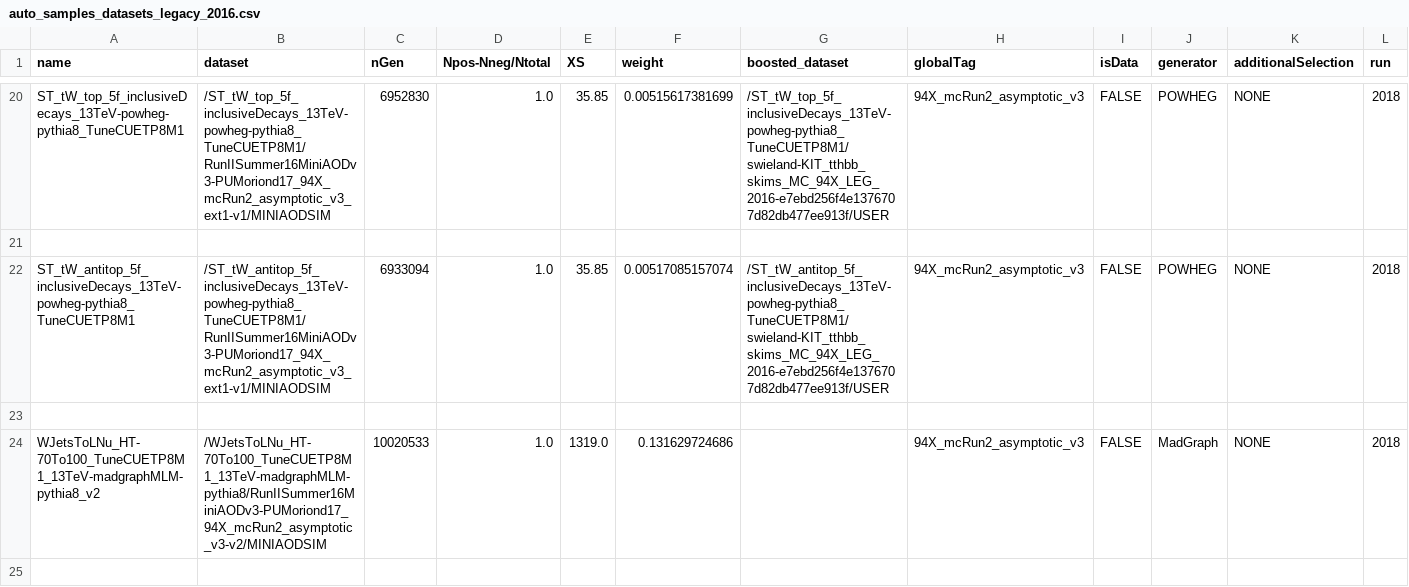
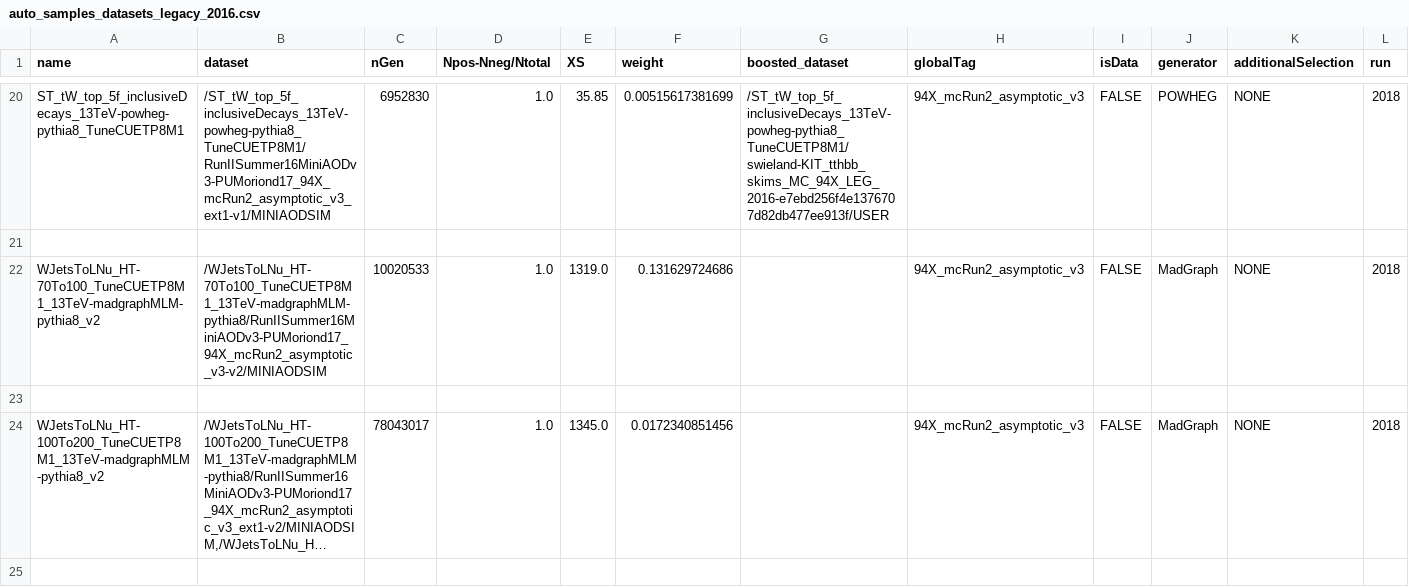
Before and after one commit to kit-cn-cms/BoostedAnalyzer_runscripts_NAF, a CSV file: auto_samples_datasets_legacy_2016.csv, drawn as a sheet; only a part is shown, gaps mark what is left out; the shorter side is filled out with more unchanged rows; long unchanged cells end in …; the diff names each change by its address in the sheet, - before the commit and + after, or states it on an @@ line.

Commit message:
removed double entry

```diff
--- a/auto_samples_datasets_legacy_2016.csv
+++ b/auto_samples_datasets_legacy_2016.csv
-row 22: ST_tW_antitop_5f_inclusiveDecays_13TeV-powheg-pythia8_TuneCUETP8M1 | /ST_tW_antitop_5f_inclusiveDecays_13TeV-powheg-pythia8_TuneCUETP8M1/RunIISummer16MiniAODv3-PUMoriond17_94X_mcRun2_asymptotic_v3_ext1-v1/MINIAODSIM | 6933094 | 1.0 | 35.85 | 0.00517085157074 | /ST_tW_antitop_5f_inclusiveDecays_13TeV-powheg-pythia8_TuneCUETP8M1/swieland-KIT_tthbb_skims_MC_94X_LEG_2016-e7ebd256f4e1376707d82db477ee913f/USER | 94X_mcRun2_asymptotic_v3 | FALSE | POWHEG | NONE | 2018
-row 23: (empty)
```
